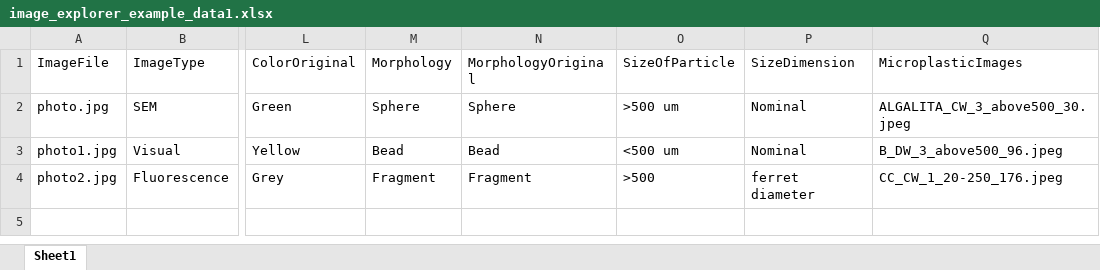
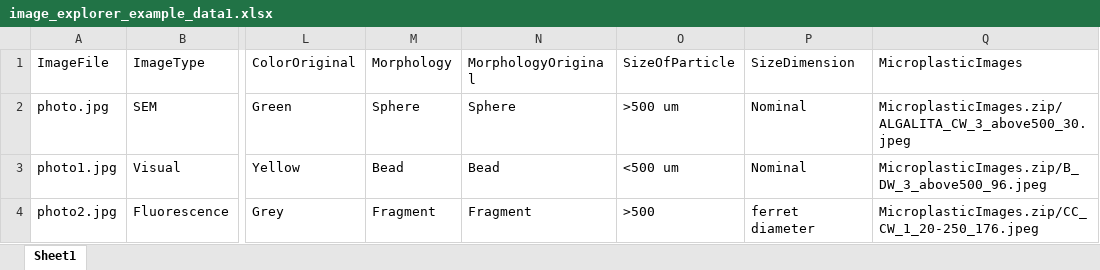
Before and after one commit to Moore-Institute-4-Plastic-Pollution-Res/Microplastic_Data_Portal, an Excel workbook: code/validator/www/microplastic_images/image_explorer_example_data1.xlsx, sheet Sheet1, drawn as a sheet; only a part is shown, gaps mark what is left out; values as stored, in another font and other column widths than the file's, no borders; the diff names each change by its address in the sheet, - before the commit and + after, or states it on an @@ line.

Commit message:
Made a file for the zip code in microplastic_images, updated data1/data2

```diff
--- a/code/validator/www/microplastic_images/image_explorer_example_data1.xlsx (sheet Sheet1)
+++ b/code/validator/www/microplastic_images/image_explorer_example_data1.xlsx (sheet Sheet1)
-Q2 (MicroplasticImages): ALGALITA_CW_3_above500_30.jpeg
+Q2 (MicroplasticImages): MicroplasticImages.zip/ALGALITA_CW_3_above500_30.jpeg
-Q3 (MicroplasticImages): B_DW_3_above500_96.jpeg
+Q3 (MicroplasticImages): MicroplasticImages.zip/B_DW_3_above500_96.jpeg
-Q4 (MicroplasticImages): CC_CW_1_20-250_176.jpeg
+Q4 (MicroplasticImages): MicroplasticImages.zip/CC_CW_1_20-250_176.jpeg
```
Also changed, not shown: code/validator/www/microplastic_images/image_explorer_example_data2.xlsx, code/validator/www/microplastic_images/image_explorer_rules.xlsx, 6 other files.
